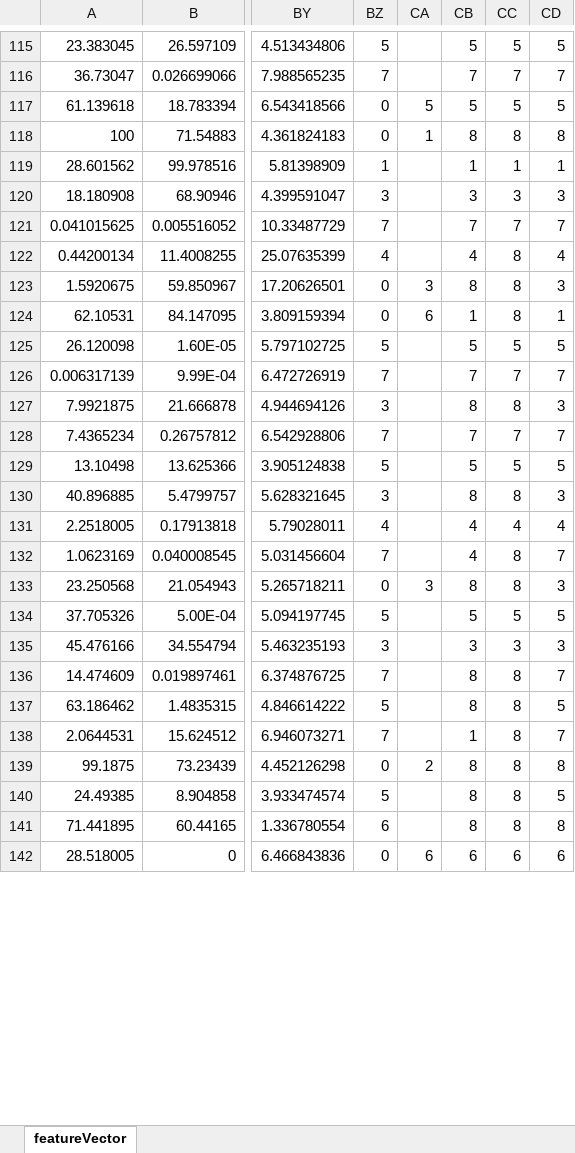
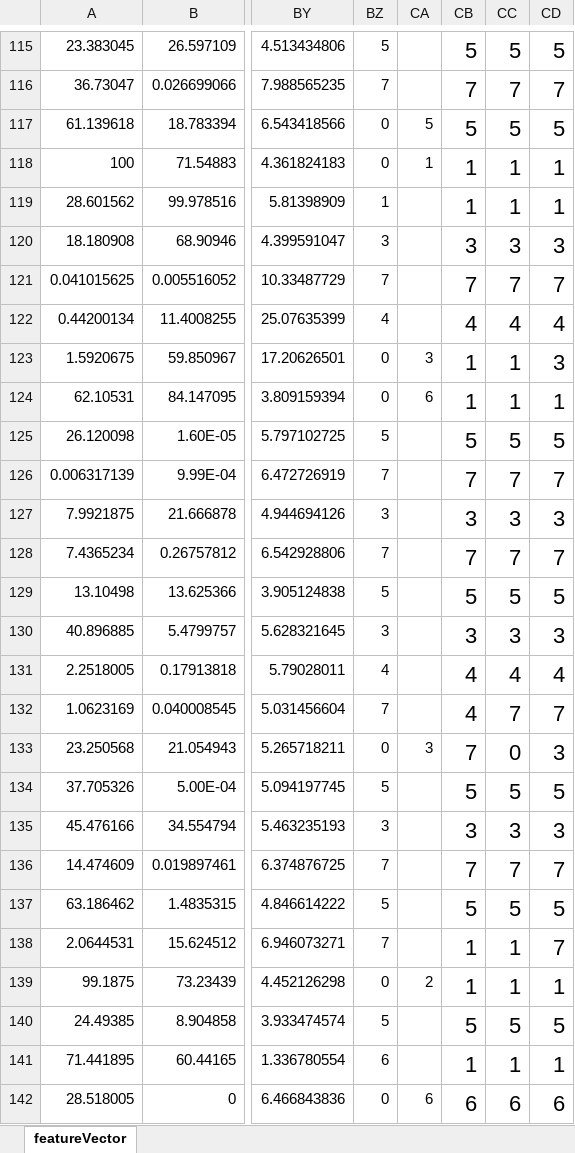
Before and after one commit to PiasTanmoy/SightCorpParserAtOnce, an Excel workbook: src/FeatureVectors/featureVectorSky.xlsx, sheet featureVector, drawn as a sheet; only a part is shown, gaps mark what is left out; values as stored, in another font and other column widths than the file's, no borders; the diff covers the shown part only; the diff names each change by its address in the sheet, - before the commit and + after, or states it on an @@ line.

```diff
--- a/src/FeatureVectors/featureVectorSky.xlsx (sheet featureVector)
+++ b/src/FeatureVectors/featureVectorSky.xlsx (sheet featureVector)
@@ CB115:CD142 text size: larger @@
-CB118: 8
+CB118: 1
-CC118: 8
+CC118: 1
-CD118: 8
+CD118: 1
-CC122: 8
+CC122: 4
-CB123: 8
+CB123: 1
-CC123:CC124: 8
+CC123:CC124: 1
-CB127: 8
+CB127: 3
-CC127: 8
+CC127: 3
-CB130: 8
+CB130: 3
-CC130: 8
+CC130: 3
-CC132: 8
+CC132: 7
-CB133: 8
+CB133: 7
-CC133: 8
+CC133: 0
-CB136: 8
+CB136: 7
-CC136: 8
+CC136: 7
-CB137: 8
+CB137: 5
-CC137: 8
+CC137: 5
-CC138:CC139: 8
+CC138:CC139: 1
-CB139: 8
+CB139: 1
-CD139: 8
+CD139: 1
-CB140: 8
+CB140: 5
-CC140: 8
+CC140: 5
-CB141: 8
+CB141: 1
-CC141: 8
+CC141: 1
-CD141: 8
+CD141: 1
```
Also changed, not shown: 603 edited cells and cell formats elsewhere in this sheet, out/production/SightCorpParserAtOnce/FeatureVectors/featureVectorMicrosoft.xlsx, out/production/SightCorpParserAtOnce/FeatureVectors/featureVectorSky.xlsx, 27 other files.
